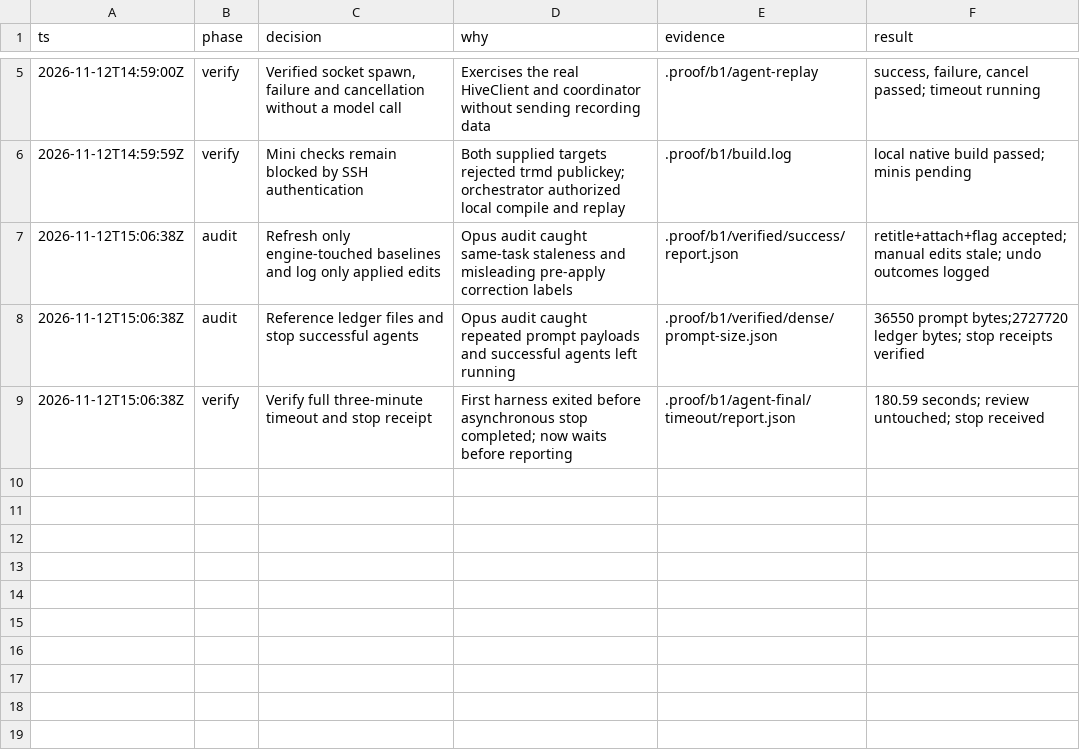
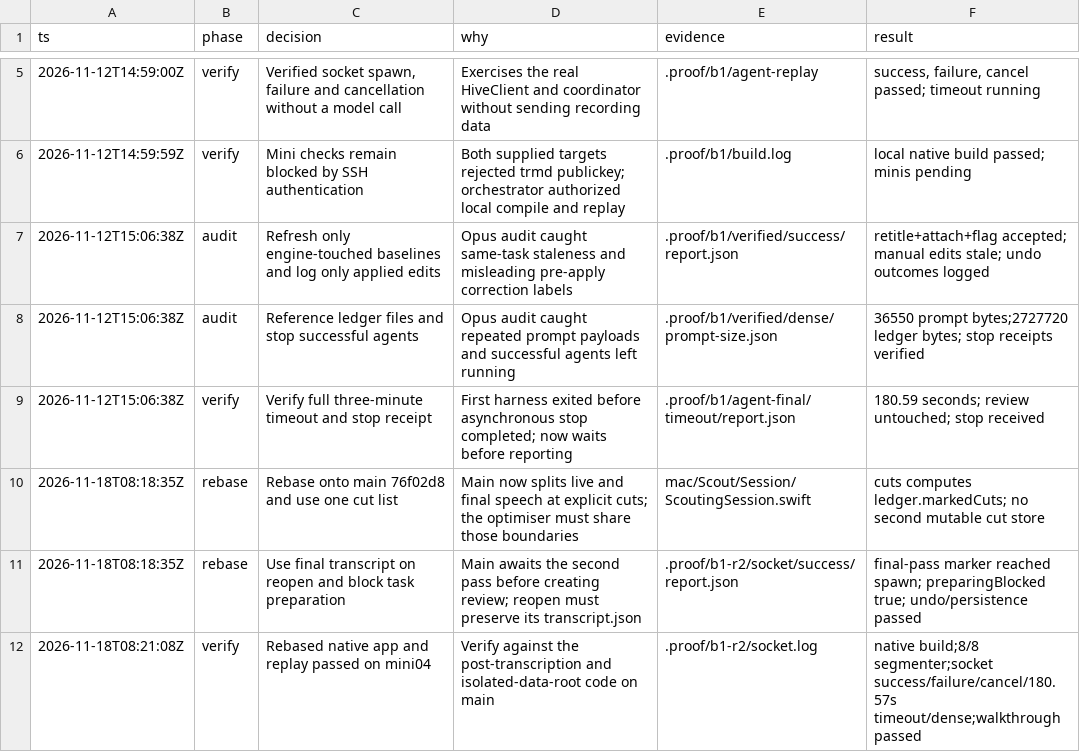
Before and after one commit to honeybeehq/scout, a TSV file: .audit/b1.tsv, drawn as a sheet; only a part is shown, gaps mark what is left out.

Commit message:
Share main explicit cuts and verify final transcript optimisation

```diff
--- a/.audit/b1.tsv
+++ b/.audit/b1.tsv
@@ -9 +9,4 @@ ts	phase	decision	why	evidence	result
 2026-11-12T15:06:38Z	verify	Verify full three-minute timeout and stop receipt	First harness exited before asynchronous stop completed; now waits before reporting	.proof/b1/agent-final/timeout/report.json	180.59 seconds; review untouched; stop received
+2026-11-18T08:18:35Z	rebase	Rebase onto main 76f02d8 and use one cut list	Main now splits live and final speech at explicit cuts; the optimiser must share those boundaries	mac/Scout/Session/ScoutingSession.swift	cuts computes ledger.markedCuts; no second mutable cut store
+2026-11-18T08:18:35Z	rebase	Use final transcript on reopen and block task preparation	Main awaits the second pass before creating review; reopen must preserve its transcript.json	.proof/b1-r2/socket/success/report.json	final-pass marker reached spawn; preparingBlocked true; undo/persistence passed
+2026-11-18T08:21:08Z	verify	Rebased native app and replay passed on mini04	Verify against the post-transcription and isolated-data-root code on main	.proof/b1-r2/socket.log	native build;8/8 segmenter;socket success/failure/cancel/180.57s timeout/dense;walkthrough passed
```
Also changed, not shown: 9 other files.
